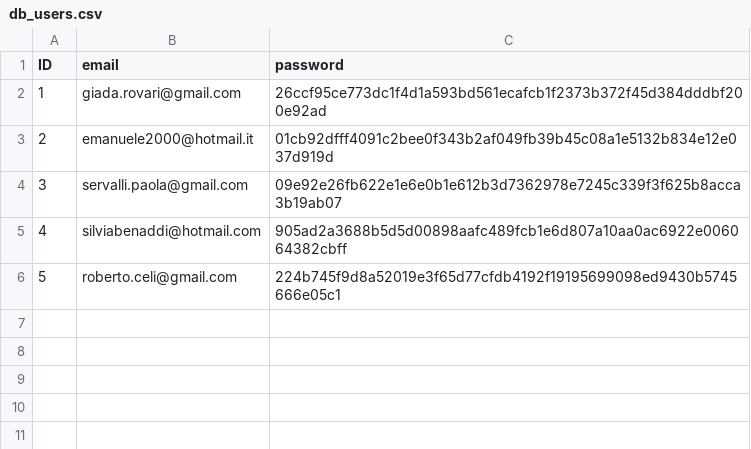
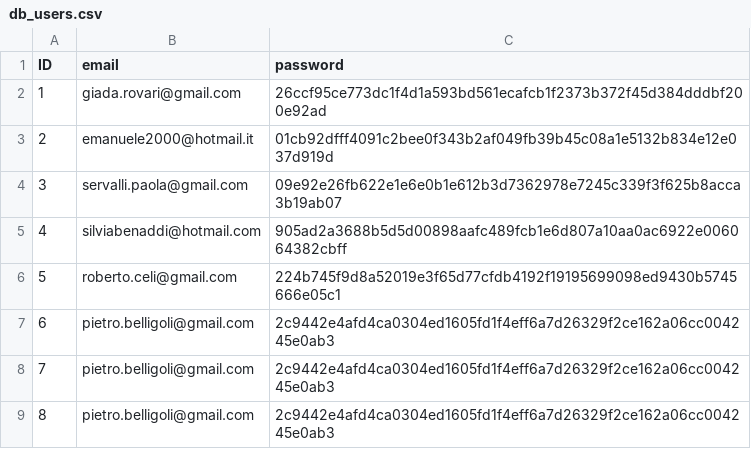
Before and after one commit to pietrobelligoli/Gold1_Practice, a CSV file: csv_file/db_users.csv, drawn as a sheet; the diff names each change by its address in the sheet, - before the commit and + after, or states it on an @@ line.

```diff
--- a/csv_file/db_users.csv
+++ b/csv_file/db_users.csv
+row 7: 6 | pietro.belligoli@gmail.com | 2c9442e4afd4ca0304ed1605fd1f4eff6a7d26329f2ce162a06cc004245e0ab3
+row 8: 7 | pietro.belligoli@gmail.com | 2c9442e4afd4ca0304ed1605fd1f4eff6a7d26329f2ce162a06cc004245e0ab3
+row 9: 8 | pietro.belligoli@gmail.com | 2c9442e4afd4ca0304ed1605fd1f4eff6a7d26329f2ce162a06cc004245e0ab3
```
Also changed, not shown: 2 other files.
